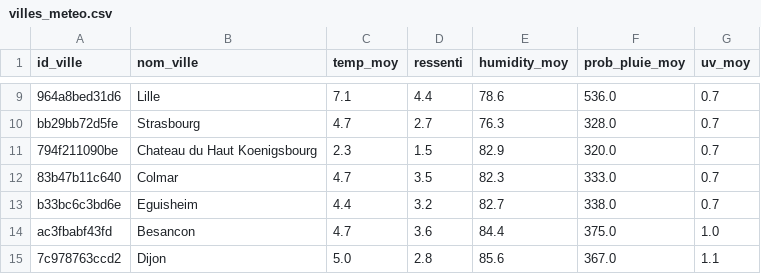
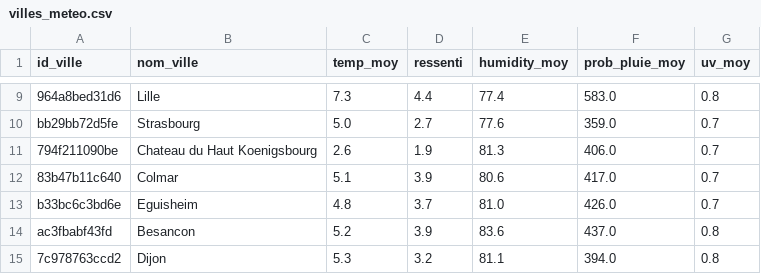
Before and after one commit to nlefort/JEDHA, a CSV file: PROJETS/03. Data_collection_and_management/data/villes_meteo.csv, drawn as a sheet; only a part is shown, gaps mark what is left out; the diff covers the shown part only; the diff names each change by its address in the sheet, - before the commit and + after, or states it on an @@ line.

```diff
--- a/PROJETS/03. Data_collection_and_management/data/villes_meteo.csv
+++ b/PROJETS/03. Data_collection_and_management/data/villes_meteo.csv
-C9 (temp_moy): 7.1
+C9 (temp_moy): 7.3
-E9 (humidity_moy): 78.6
+E9 (humidity_moy): 77.4
-F9 (prob_pluie_moy): 536.0
+F9 (prob_pluie_moy): 583.0
-G9 (uv_moy): 0.7
+G9 (uv_moy): 0.8
-C10 (temp_moy): 4.7
+C10 (temp_moy): 5.0
-E10 (humidity_moy): 76.3
+E10 (humidity_moy): 77.6
-F10 (prob_pluie_moy): 328.0
+F10 (prob_pluie_moy): 359.0
-C11 (temp_moy): 2.3
+C11 (temp_moy): 2.6
-D11 (ressenti): 1.5
+D11 (ressenti): 1.9
-E11 (humidity_moy): 82.9
+E11 (humidity_moy): 81.3
-F11 (prob_pluie_moy): 320.0
+F11 (prob_pluie_moy): 406.0
-C12 (temp_moy): 4.7
+C12 (temp_moy): 5.1
-D12 (ressenti): 3.5
+D12 (ressenti): 3.9
-E12 (humidity_moy): 82.3
+E12 (humidity_moy): 80.6
-F12 (prob_pluie_moy): 333.0
+F12 (prob_pluie_moy): 417.0
-C13 (temp_moy): 4.4
+C13 (temp_moy): 4.8
-D13 (ressenti): 3.2
+D13 (ressenti): 3.7
-E13 (humidity_moy): 82.7
+E13 (humidity_moy): 81.0
-F13 (prob_pluie_moy): 338.0
+F13 (prob_pluie_moy): 426.0
-C14 (temp_moy): 4.7
+C14 (temp_moy): 5.2
-D14 (ressenti): 3.6
+D14 (ressenti): 3.9
-E14 (humidity_moy): 84.4
+E14 (humidity_moy): 83.6
-F14 (prob_pluie_moy): 375.0
+F14 (prob_pluie_moy): 437.0
-G14 (uv_moy): 1.0
+G14 (uv_moy): 0.8
-C15 (temp_moy): 5.0
+C15 (temp_moy): 5.3
-D15 (ressenti): 2.8
+D15 (ressenti): 3.2
-E15 (humidity_moy): 85.6
+E15 (humidity_moy): 81.1
-F15 (prob_pluie_moy): 367.0
+F15 (prob_pluie_moy): 394.0
-G15 (uv_moy): 1.1
+G15 (uv_moy): 0.8
```
Also changed, not shown: 125 edited cells elsewhere in this file, PROJETS/03. Data_collection_and_management/data/dataset_final.csv, 5 other files.
